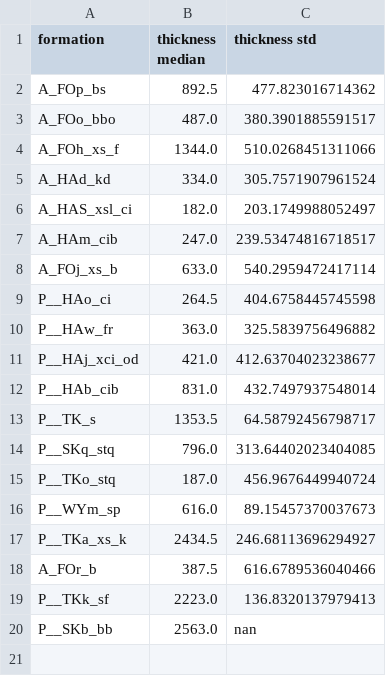
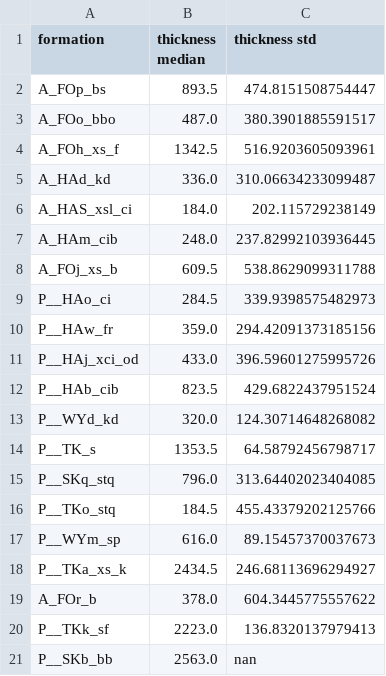
Before and after one commit to vogarko/map2loop, a CSV file: test_data3/output/formation_summary_thicknesses.csv, drawn as a sheet.

```diff
--- a/test_data3/output/formation_summary_thicknesses.csv
+++ b/test_data3/output/formation_summary_thicknesses.csv
@@ -1,19 +1,20 @@
 formation,thickness median,thickness std
-A_FOp_bs,892.5,477.823016714362
+A_FOp_bs,893.5,474.8151508754447
 A_FOo_bbo,487.0,380.3901885591517
-A_FOh_xs_f,1344.0,510.0268451311066
-A_HAd_kd,334.0,305.7571907961524
-A_HAS_xsl_ci,182.0,203.1749988052497
-A_HAm_cib,247.0,239.53474816718517
-A_FOj_xs_b,633.0,540.2959472417114
-P__HAo_ci,264.5,404.6758445745598
-P__HAw_fr,363.0,325.5839756496882
-P__HAj_xci_od,421.0,412.63704023238677
-P__HAb_cib,831.0,432.7497937548014
+A_FOh_xs_f,1342.5,516.9203605093961
+A_HAd_kd,336.0,310.06634233099487
+A_HAS_xsl_ci,184.0,202.115729238149
+A_HAm_cib,248.0,237.82992103936445
+A_FOj_xs_b,609.5,538.8629099311788
+P__HAo_ci,284.5,339.9398575482973
+P__HAw_fr,359.0,294.42091373185156
+P__HAj_xci_od,433.0,396.59601275995726
+P__HAb_cib,823.5,429.6822437951524
+P__WYd_kd,320.0,124.30714648268082
 P__TK_s,1353.5,64.58792456798717
 P__SKq_stq,796.0,313.64402023404085
-P__TKo_stq,187.0,456.9676449940724
+P__TKo_stq,184.5,455.43379202125766
 P__WYm_sp,616.0,89.15457370037673
 P__TKa_xs_k,2434.5,246.68113696294927
-A_FOr_b,387.5,616.6789536040466
+A_FOr_b,378.0,604.3445775557622
 P__TKk_sf,2223.0,136.8320137979413
```
Also changed, not shown: test_data3/tmp/ex_f_combo.csv, test_data3/tmp/ex_f_combo_full.csv, 44 other files.
